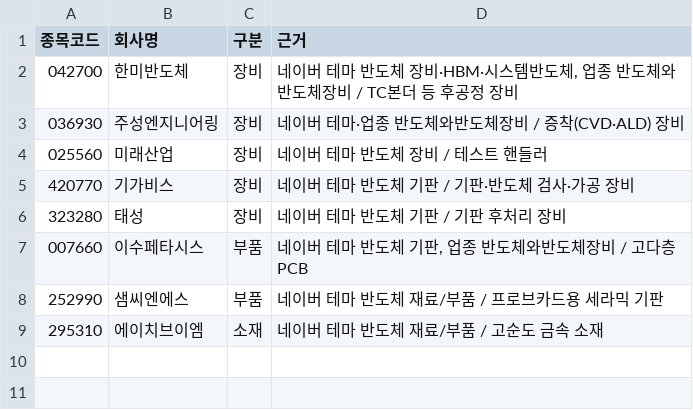
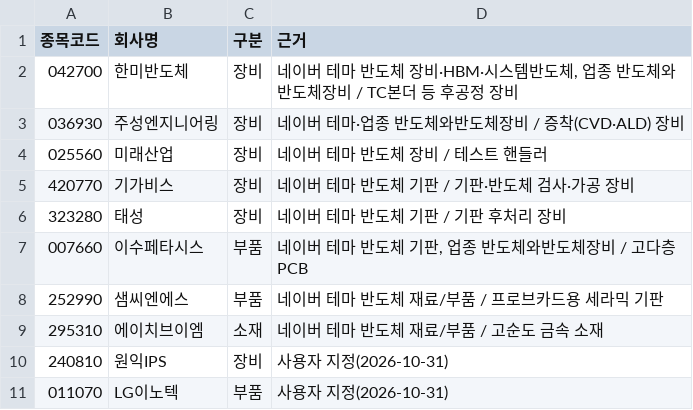
Before and after one commit to captaincatb-web/Sangsaengnews, a TSV file: scripts/partner_listed_extra.tsv, drawn as a sheet; the diff names each change by its address in the sheet, - before the commit and + after, or states it on an @@ line.

```diff
--- a/scripts/partner_listed_extra.tsv
+++ b/scripts/partner_listed_extra.tsv
+row 10: 240810 | 원익IPS | 장비 | 사용자 지정(2026-10-31)
+row 11: 011070 | LG이노텍 | 부품 | 사용자 지정(2026-10-31)
```
Also changed, not shown: 2 other files.
